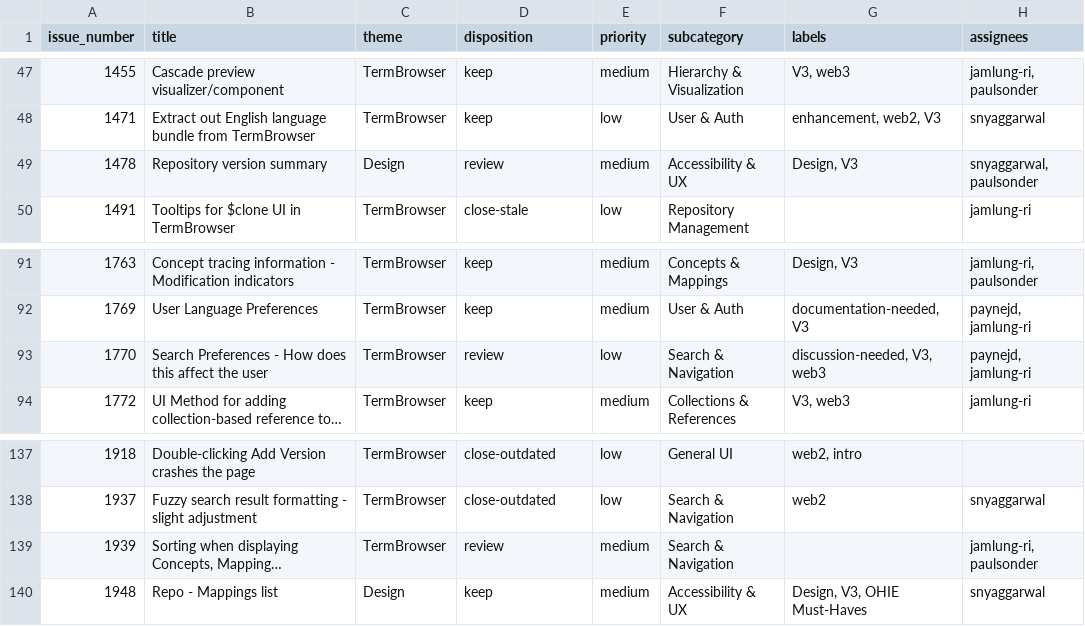
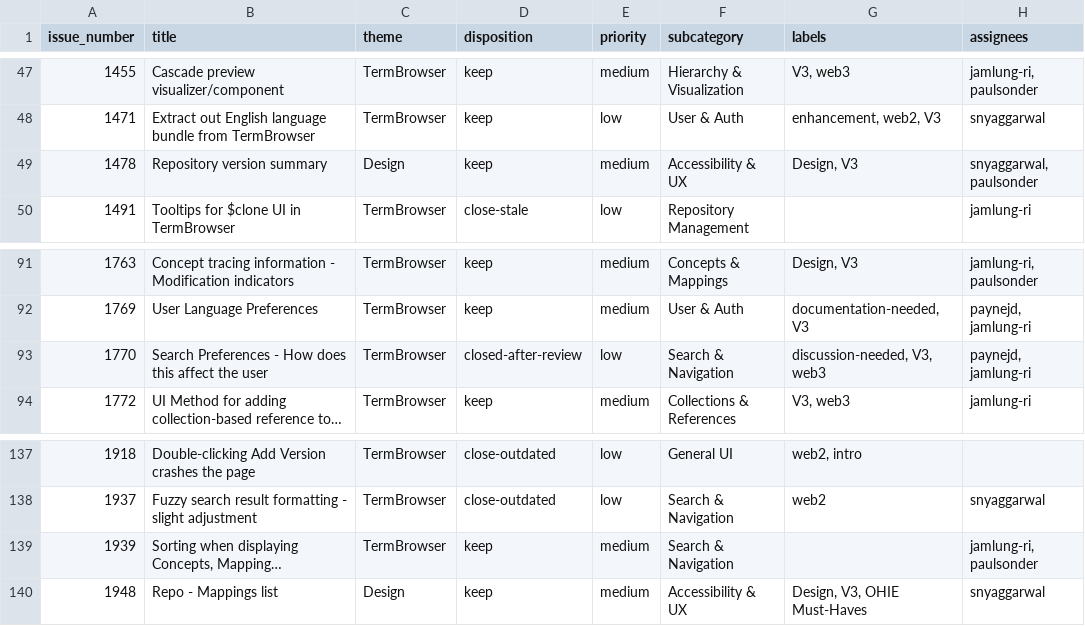
Before and after one commit to OpenConceptLab/upcoming-work-docs, a CSV file: tbv3-issue-classification.csv, drawn as a sheet; only a part is shown, gaps mark what is left out; long unchanged cells end in …; the diff covers the shown part only; the diff names each change by its address in the sheet, - before the commit and + after, or states it on an @@ line.

Commit message:
Reviewed and closed out TBv3 tickets
Change dispositions in tbv3-issue-classification.csv to reflect review outcomes: set issues 534, 816, 863, 962, 1113, 1281, 1361, and 1770 to "closed-after-review"; set 1478 and 1939 to "keep".

Add three knowledge-base entries to tbv3-knowledge-base.md documenting UX considerations: a Validation Schema Change UX note (async schema re-validation should show in-progress state, allow cancel, and inline failure notices), a Quick Add Mappings in Collection note (collection quick-add must prompt/confirm a target source; relates to #1361), and an expanded Search Preferences section (lists open questions about scope, multi-selection, preferred vocabularies, and persistence; relates to #1770).

```diff
--- a/tbv3-issue-classification.csv
+++ b/tbv3-issue-classification.csv
-D49 (disposition): review
+D49 (disposition): keep
-D93 (disposition): review
+D93 (disposition): closed-after-review
-D139 (disposition): review
+D139 (disposition): keep
```
Also changed, not shown: 7 edited cells elsewhere in this file, 1 other file.
